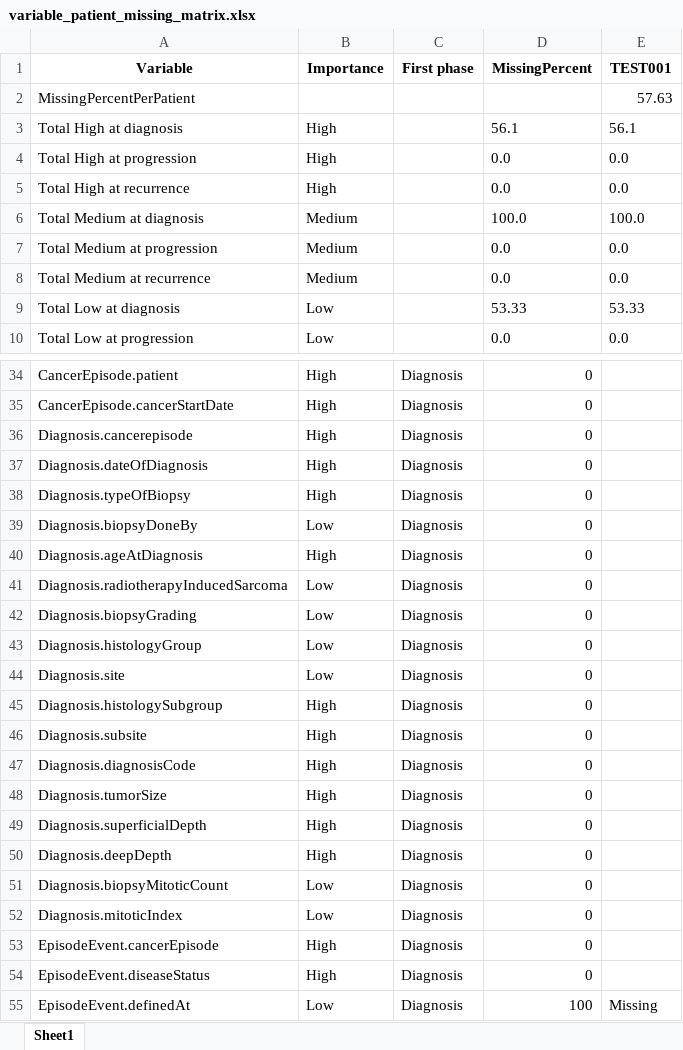
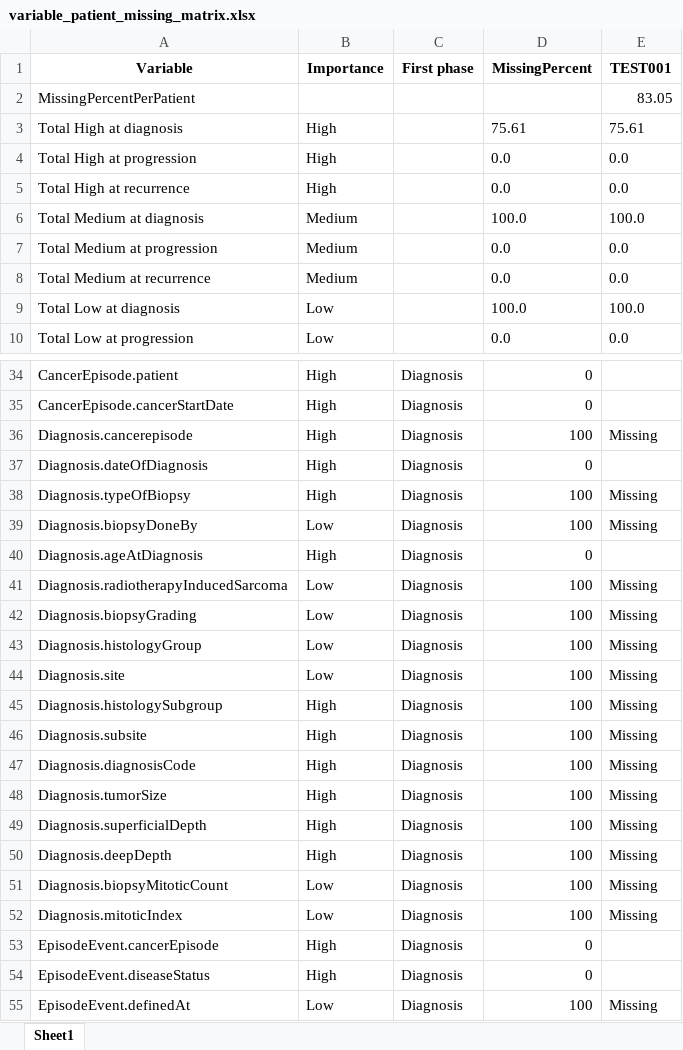
Before and after one commit to unai-zulaika/IDEA4RC-NLP-ClinicalWebAnnotation, an Excel workbook: pipeline/api/data/results/variable_patient_missing_matrix.xlsx, sheet Sheet1, drawn as a sheet; only a part is shown, gaps mark what is left out; values as stored, in another font and other column widths than the file's, no borders; the diff names each change by its address in the sheet, - before the commit and + after, or states it on an @@ line.

```diff
--- a/pipeline/api/data/results/variable_patient_missing_matrix.xlsx (sheet Sheet1)
+++ b/pipeline/api/data/results/variable_patient_missing_matrix.xlsx (sheet Sheet1)
-E2 (TEST001): 57.63
+E2 (TEST001): 83.05
-D3 (MissingPercent): 56.1
+D3 (MissingPercent): 75.61
-E3 (TEST001): 56.1
+E3 (TEST001): 75.61
-D9 (MissingPercent): 53.33
+D9 (MissingPercent): 100.0
-E9 (TEST001): 53.33
+E9 (TEST001): 100.0
-D36 (MissingPercent): 0
+D36 (MissingPercent): 100
-E36 (TEST001): (empty)
+E36 (TEST001): Missing
-D38:D39 (MissingPercent): 0
+D38:D39 (MissingPercent): 100
-E38:E39 (TEST001): (empty)
+E38:E39 (TEST001): Missing
-D41:D52 (MissingPercent): 0
+D41:D52 (MissingPercent): 100
-E41:E52 (TEST001): (empty)
+E41:E52 (TEST001): Missing
```
Also changed, not shown: pipeline/api/data/results/idea4rc_data_non_repeatable.xlsx, 29 other files.
